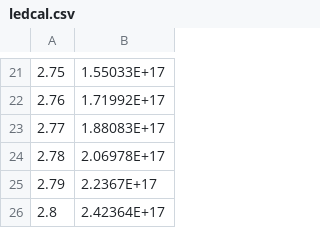
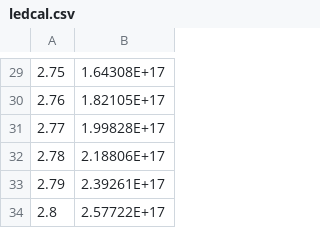
Before and after one commit to akashdasgupta/PL_imaging_analysis, a CSV file: ledcal.csv, drawn as a sheet; only a part is shown, gaps mark what is left out; the diff covers the shown part only.

```diff
--- a/ledcal.csv
+++ b/ledcal.csv
@@ -21,6 +29,6 @@
-2.75,1.55033E+17
-2.76,1.71992E+17
-2.77,1.88083E+17
-2.78,2.06978E+17
-2.79,2.2367E+17
-2.8,2.42364E+17
+2.75,1.64308E+17
+2.76,1.82105E+17
+2.77,1.99828E+17
+2.78,2.18806E+17
+2.79,2.39261E+17
+2.8,2.57722E+17
```
Also changed, not shown: 8 added rows and 20 edited cells elsewhere in this file.
